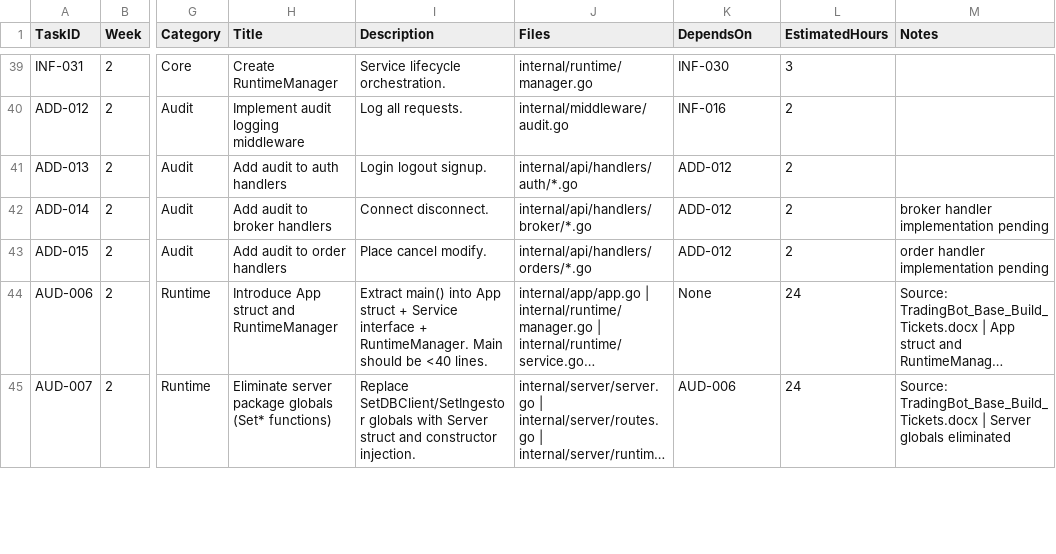
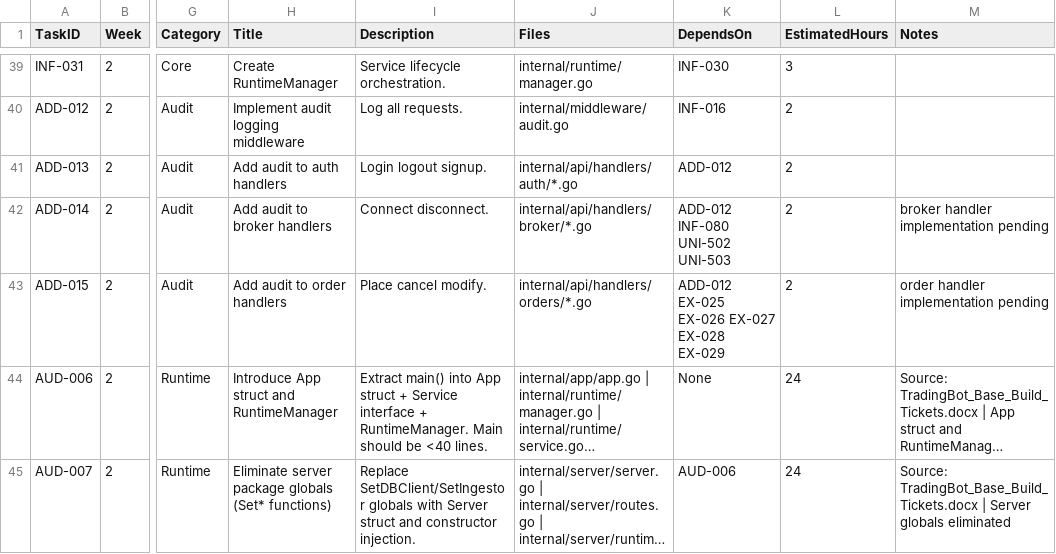
Before and after one commit to Bhavik2205/Go-project, a CSV file: docs/trading_bot_master_plan_FIXED (2).csv, drawn as a sheet; only a part is shown, gaps mark what is left out; long unchanged cells end in …; the diff names each change by its address in the sheet, - before the commit and + after, or states it on an @@ line.

Commit message:
All P1 tasks are completed except DEPENDENT TASKS (ADD-014 & ADD-015 because its handlers are not defined yet)

```diff
--- a/docs/trading_bot_master_plan_FIXED (2).csv
+++ b/docs/trading_bot_master_plan_FIXED (2).csv
-K42 (DependsOn): ADD-012
+K42 (DependsOn): ADD-012 INF-080 UNI-502 UNI-503
-K43 (DependsOn): ADD-012
+K43 (DependsOn): ADD-012 EX-025 EX-026 EX-027 EX-028 EX-029
```
